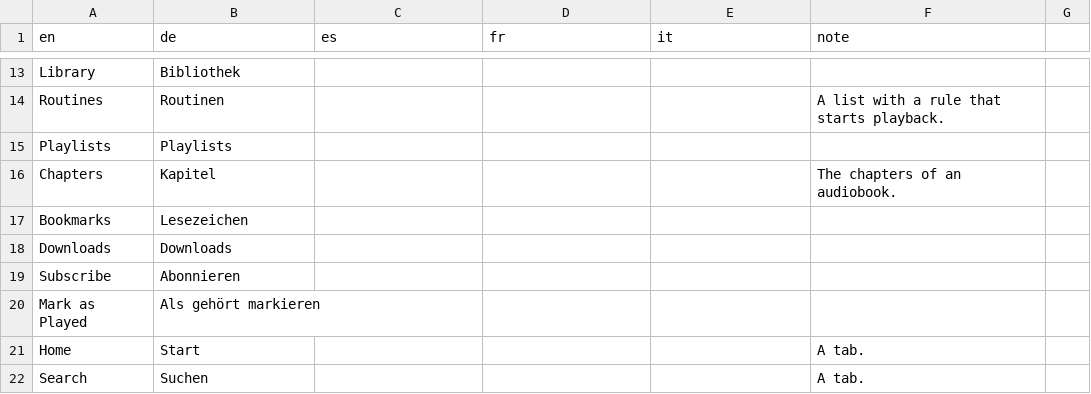
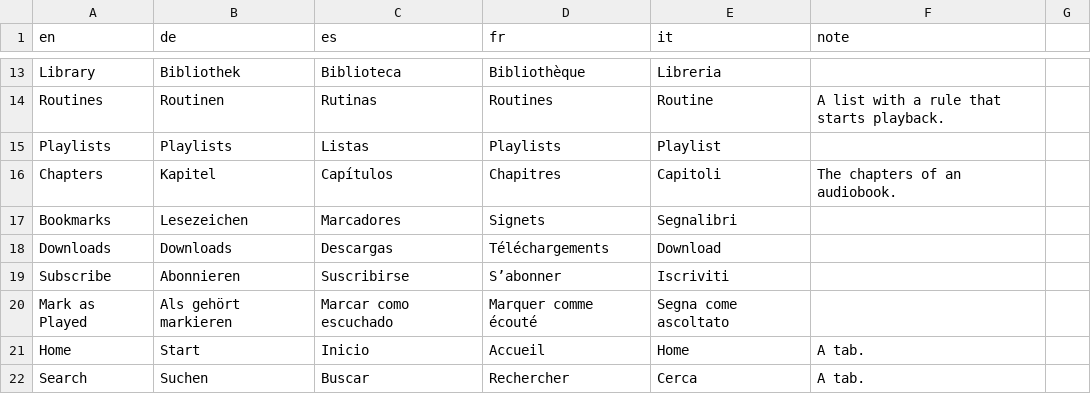
Before and after one commit to maer-lzs/maer, a CSV file: docs/l10n/terms.csv, drawn as a sheet; only a part is shown, gaps mark what is left out; the diff covers the shown part only; the diff names each change by its address in the sheet, - before the commit and + after, or states it on an @@ line.

```diff
--- a/docs/l10n/terms.csv
+++ b/docs/l10n/terms.csv
-C13 (es): (empty)
+C13 (es): Biblioteca
-D13 (fr): (empty)
+D13 (fr): Bibliothèque
-E13 (it): (empty)
+E13 (it): Libreria
-C14 (es): (empty)
+C14 (es): Rutinas
-D14 (fr): (empty)
+D14 (fr): Routines
-E14 (it): (empty)
+E14 (it): Routine
-C15 (es): (empty)
+C15 (es): Listas
-D15 (fr): (empty)
+D15 (fr): Playlists
-E15 (it): (empty)
+E15 (it): Playlist
-C16 (es): (empty)
+C16 (es): Capítulos
-D16 (fr): (empty)
+D16 (fr): Chapitres
-E16 (it): (empty)
+E16 (it): Capitoli
-C17 (es): (empty)
+C17 (es): Marcadores
-D17 (fr): (empty)
+D17 (fr): Signets
-E17 (it): (empty)
+E17 (it): Segnalibri
-C18 (es): (empty)
+C18 (es): Descargas
-D18 (fr): (empty)
+D18 (fr): Téléchargements
-E18 (it): (empty)
+E18 (it): Download
-C19 (es): (empty)
+C19 (es): Suscribirse
-D19 (fr): (empty)
+D19 (fr): S’abonner
-E19 (it): (empty)
+E19 (it): Iscriviti
-C20 (es): (empty)
+C20 (es): Marcar como escuchado
-D20 (fr): (empty)
+D20 (fr): Marquer comme écouté
-E20 (it): (empty)
+E20 (it): Segna come ascoltato
-C21 (es): (empty)
+C21 (es): Inicio
-D21 (fr): (empty)
+D21 (fr): Accueil
-E21 (it): (empty)
+E21 (it): Home
-C22 (es): (empty)
+C22 (es): Buscar
-D22 (fr): (empty)
+D22 (fr): Rechercher
-E22 (it): (empty)
+E22 (it): Cerca
```
Also changed, not shown: 7 added rows and 33 edited cells elsewhere in this file, 5 other files.
